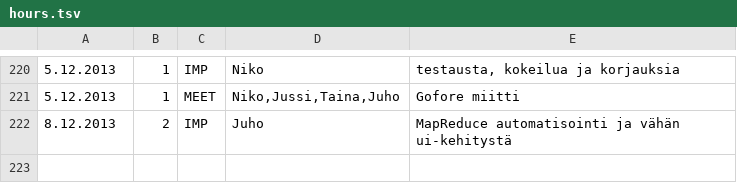
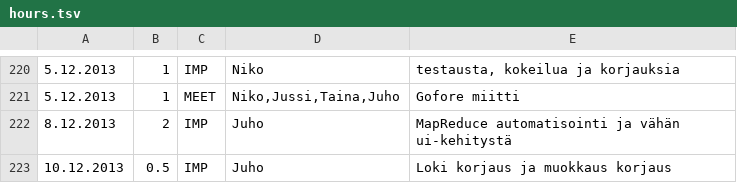
Before and after one commit to Deraen/skillproject, a TSV file: hours.tsv, drawn as a sheet; only a part is shown, gaps mark what is left out; the diff names each change by its address in the sheet, - before the commit and + after, or states it on an @@ line.

Commit message:
ProjectBot

```diff
--- a/hours.tsv
+++ b/hours.tsv
+row 223: 10.12.2013 | 0.5 | IMP | Juho | Loki korjaus ja muokkaus korjaus
```
